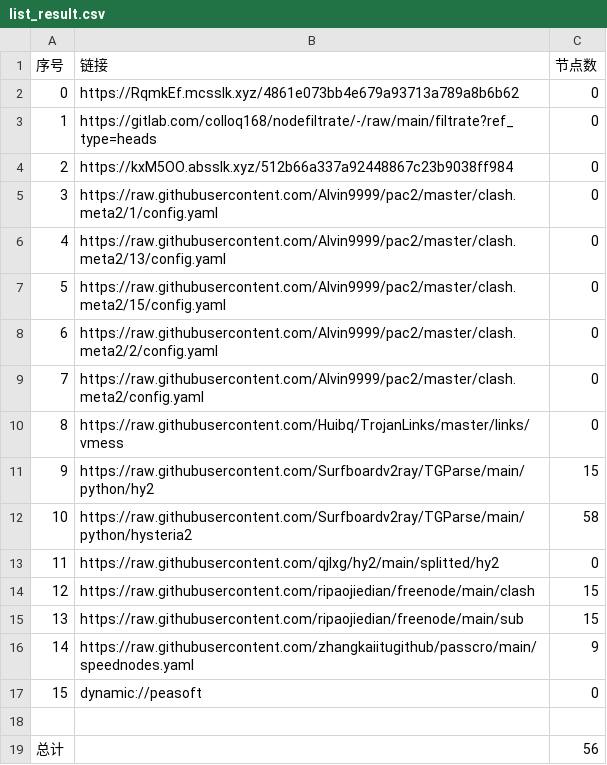
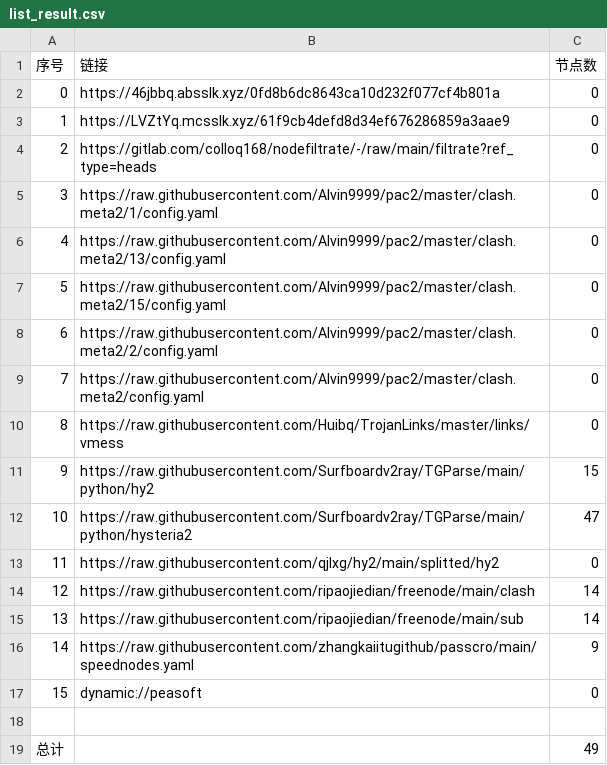
Before and after one commit to jamph826/NoMoreWalls, a CSV file: list_result.csv, drawn as a sheet.

```diff
--- a/list_result.csv
+++ b/list_result.csv
@@ -1,5 +1,5 @@
 序号,链接,节点数
-0,https://RqmkEf.mcsslk.xyz/4861e073bb4e679a93713a789a8b6b62,0
-1,https://gitlab.com/colloq168/nodefiltrate/-/raw/main/filtrate?ref_type=heads,0
-2,https://kxM5OO.absslk.xyz/512b66a337a92448867c23b9038ff984,0
+0,https://46jbbq.absslk.xyz/0fd8b6dc8643ca10d232f077cf4b801a,0
+1,https://LVZtYq.mcsslk.xyz/61f9cb4defd8d34ef676286859a3aae9,0
+2,https://gitlab.com/colloq168/nodefiltrate/-/raw/main/filtrate?ref_type=heads,0
 3,https://raw.githubusercontent.com/Alvin9999/pac2/master/clash.meta2/1/config.yaml,0
@@ -11,6 +11,6 @@
 9,https://raw.githubusercontent.com/Surfboardv2ray/TGParse/main/python/hy2,15
-10,https://raw.githubusercontent.com/Surfboardv2ray/TGParse/main/python/hysteria2,58
+10,https://raw.githubusercontent.com/Surfboardv2ray/TGParse/main/python/hysteria2,47
 11,https://raw.githubusercontent.com/qjlxg/hy2/main/splitted/hy2,0
-12,https://raw.githubusercontent.com/ripaojiedian/freenode/main/clash,15
-13,https://raw.githubusercontent.com/ripaojiedian/freenode/main/sub,15
+12,https://raw.githubusercontent.com/ripaojiedian/freenode/main/clash,14
+13,https://raw.githubusercontent.com/ripaojiedian/freenode/main/sub,14
 14,https://raw.githubusercontent.com/zhangkaiitugithub/passcro/main/speednodes.yaml,9
@@ -18,2 +18,2 @@
 
-总计,,56
+总计,,49
```
Also changed, not shown: 18 other files.
